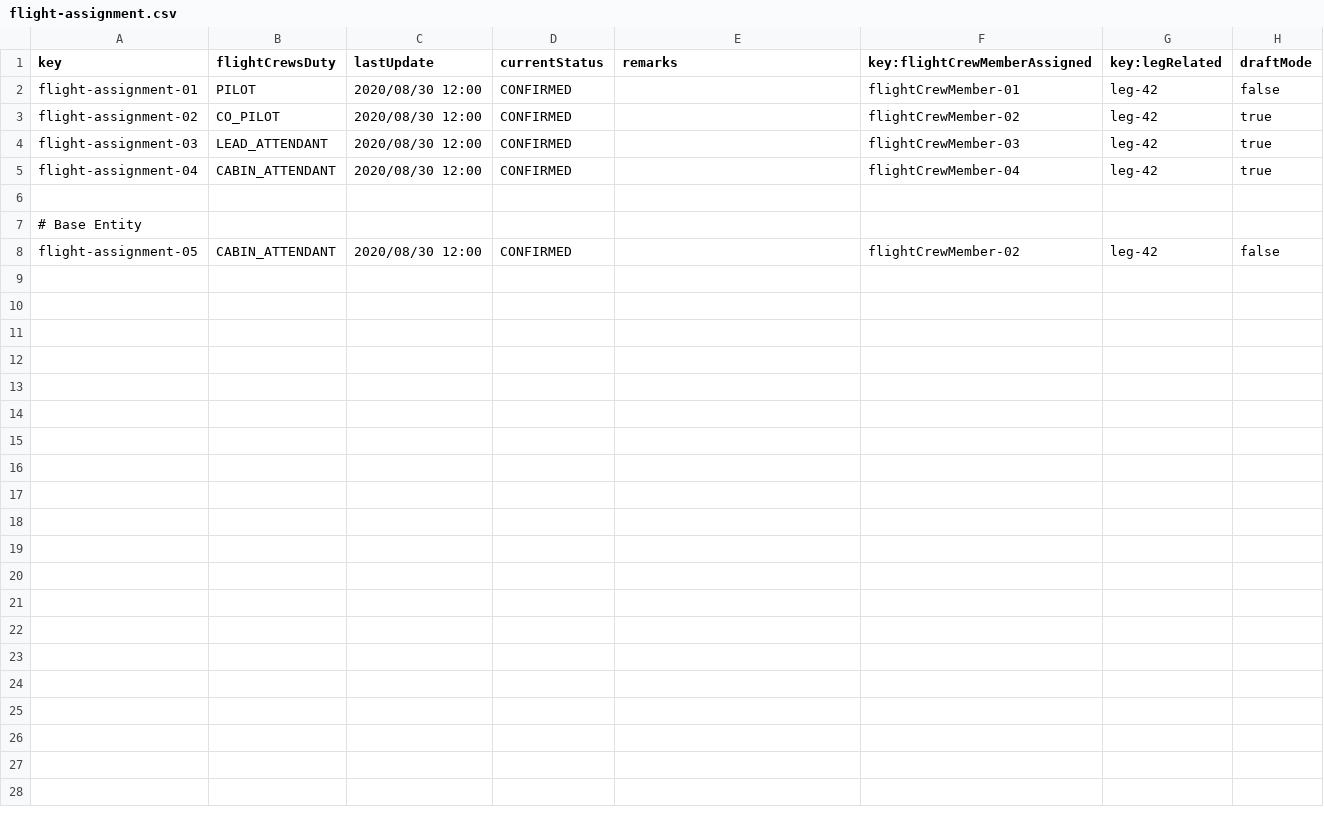
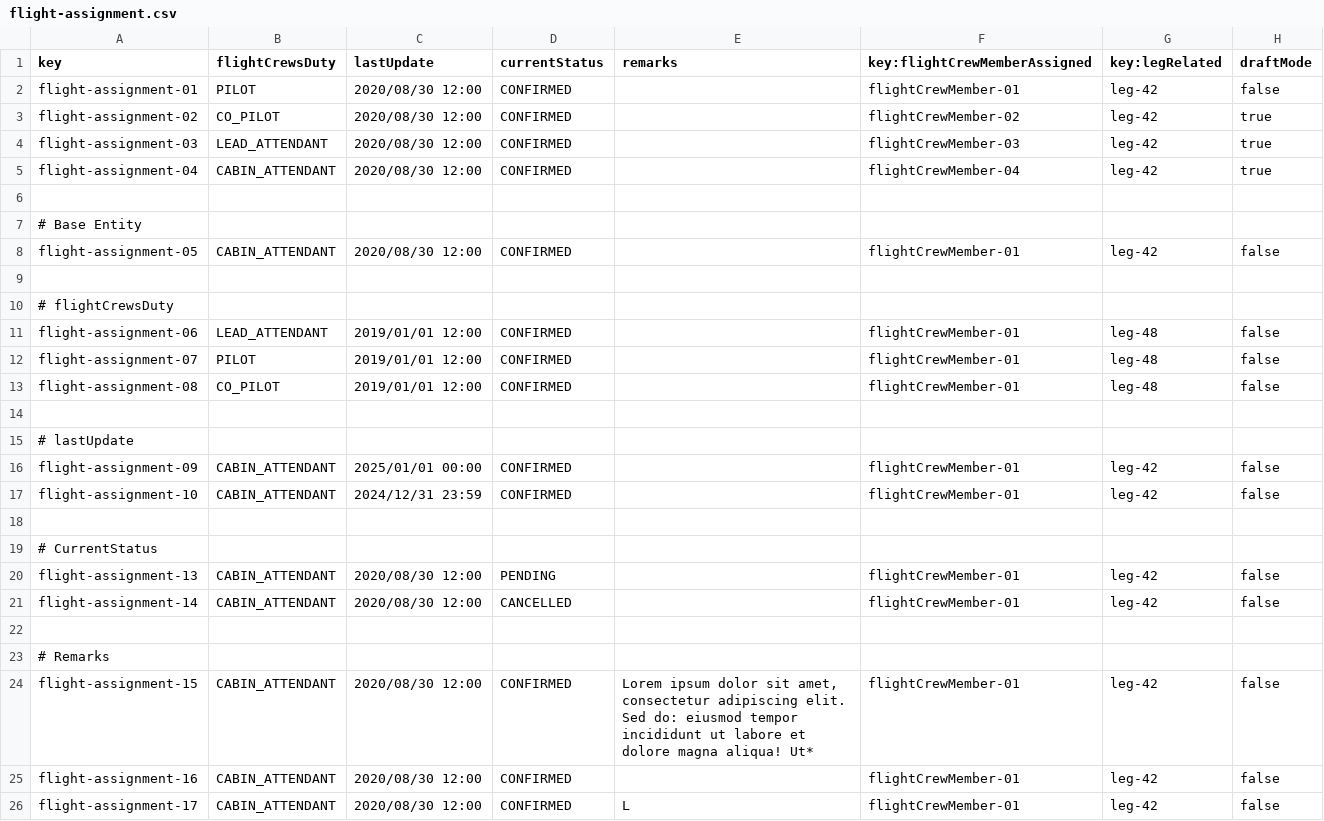
Before and after one commit to Cristinafernandezchica/Acme-ANS, a CSV file: src/main/resources/WEB-INF/data/sample/flight-assignment.csv, drawn as a sheet; only a part is shown; the diff covers the shown part only.

Commit message:
fix(flight-assignment, flight, leg): 🐛 Update sample data for flight assignments and legs
* Corrected flight crew assignments in `flight-assignment.csv`.
* Added new entries for various flight statuses and remarks.
* Updated leg entries in `leg.csv` to include new flights and corrected dates.

```diff
--- a/src/main/resources/WEB-INF/data/sample/flight-assignment.csv
+++ b/src/main/resources/WEB-INF/data/sample/flight-assignment.csv
@@ -7,2 +7,20 @@ flight-assignment-04,CABIN_ATTENDANT,2020/08/30 12:00,CONFIRMED,"",flightCrewMem
 # Base Entity
-flight-assignment-05,CABIN_ATTENDANT,2020/08/30 12:00,CONFIRMED,"",flightCrewMember-02,leg-42,false
+flight-assignment-05,CABIN_ATTENDANT,2020/08/30 12:00,CONFIRMED,"",flightCrewMember-01,leg-42,false
+
+# flightCrewsDuty
+flight-assignment-06,LEAD_ATTENDANT,2019/01/01 12:00,CONFIRMED,"",flightCrewMember-01,leg-48,false
+flight-assignment-07,PILOT,2019/01/01 12:00,CONFIRMED,"",flightCrewMember-01,leg-48,false
+flight-assignment-08,CO_PILOT,2019/01/01 12:00,CONFIRMED,"",flightCrewMember-01,leg-48,false
+
+# lastUpdate
+flight-assignment-09,CABIN_ATTENDANT,2025/01/01 00:00,CONFIRMED,"",flightCrewMember-01,leg-42,false
+flight-assignment-10,CABIN_ATTENDANT,2024/12/31 23:59,CONFIRMED,"",flightCrewMember-01,leg-42,false
+
+# CurrentStatus
+flight-assignment-13,CABIN_ATTENDANT,2020/08/30 12:00,PENDING,"",flightCrewMember-01,leg-42,false
+flight-assignment-14,CABIN_ATTENDANT,2020/08/30 12:00,CANCELLED,"",flightCrewMember-01,leg-42,false
+
+# Remarks
+flight-assignment-15,CABIN_ATTENDANT,2020/08/30 12:00,CONFIRMED,"Lorem ipsum dolor sit amet, consectetur adipiscing elit. Sed do: eiusmod tempor incididunt ut labore et dolore magna aliqua! Ut*",flightCrewMember-01,leg-42,false
+flight-assignment-16,CABIN_ATTENDANT,2020/08/30 12:00,CONFIRMED,"",flightCrewMember-01,leg-42,false
+flight-assignment-17,CABIN_ATTENDANT,2020/08/30 12:00,CONFIRMED,"L",flightCrewMember-01,leg-42,false
```
Also changed, not shown: 9 added rows elsewhere in this file, src/main/resources/WEB-INF/data/sample/flight.csv, src/main/resources/WEB-INF/data/sample/leg.csv.
